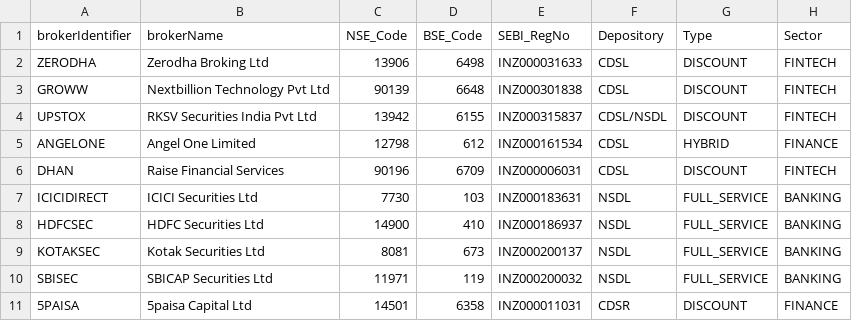
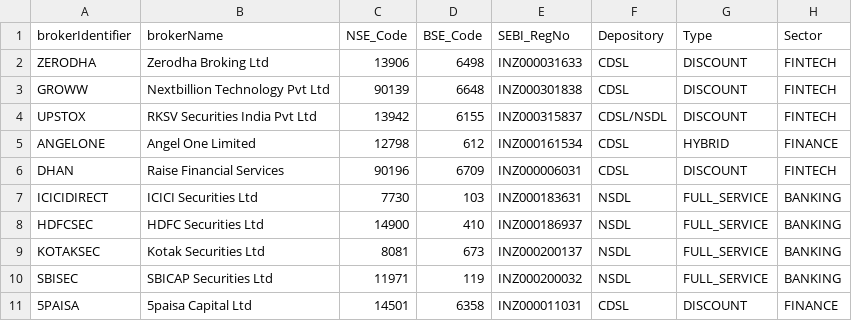
Before and after one commit to Harshavardhan320/StocksMarket-XL-practice, a CSV file: masterData/brokers/brokers.csv, drawn as a sheet.

Commit message:
Update brokers.csv

```diff
--- a/masterData/brokers/brokers.csv
+++ b/masterData/brokers/brokers.csv
@@ -10,2 +10,2 @@ KOTAKSEC,Kotak Securities Ltd,8081,673,INZ000200137,NSDL,FULL_SERVICE,BANKING
 SBISEC,SBICAP Securities Ltd,11971,119,INZ000200032,NSDL,FULL_SERVICE,BANKING
-5PAISA,5paisa Capital Ltd,14501,6358,INZ000011031,CDSR,DISCOUNT,FINANCE
+5PAISA,5paisa Capital Ltd,14501,6358,INZ000011031,CDSL,DISCOUNT,FINANCE
```
